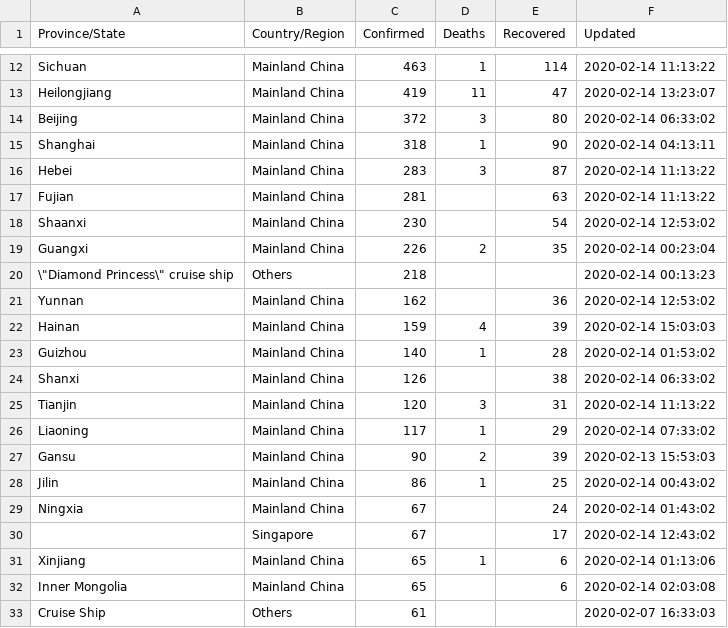
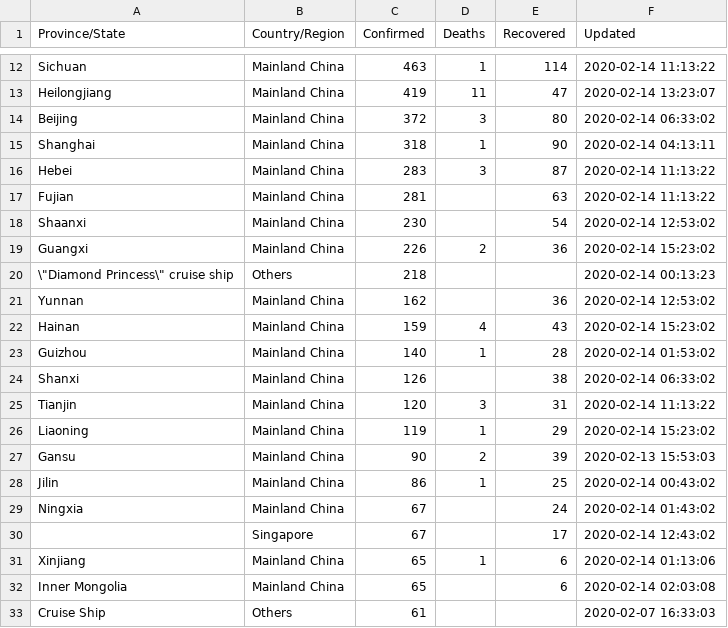
Before and after one commit to smartquark/coronavirus_data, a TSV file: data/jhu-opsdashboard.tsv, drawn as a sheet; only a part is shown, gaps mark what is left out.

Commit message:
2020-02-14T15:28:16Z

```diff
--- a/data/jhu-opsdashboard.tsv
+++ b/data/jhu-opsdashboard.tsv
@@ -18,6 +18,6 @@ Fujian	Mainland China	281		63	2020-02-14 11:13:22
 Shaanxi	Mainland China	230		54	2020-02-14 12:53:02
-Guangxi	Mainland China	226	2	35	2020-02-14 00:23:04
+Guangxi	Mainland China	226	2	36	2020-02-14 15:23:02
 \"Diamond Princess\" cruise ship	Others	218			2020-02-14 00:13:23
 Yunnan	Mainland China	162		36	2020-02-14 12:53:02
-Hainan	Mainland China	159	4	39	2020-02-14 15:03:03
+Hainan	Mainland China	159	4	43	2020-02-14 15:23:02
 Guizhou	Mainland China	140	1	28	2020-02-14 01:53:02
@@ -25,3 +25,3 @@ Shanxi	Mainland China	126		38	2020-02-14 06:33:02
 Tianjin	Mainland China	120	3	31	2020-02-14 11:13:22
-Liaoning	Mainland China	117	1	29	2020-02-14 07:33:02
+Liaoning	Mainland China	119	1	29	2020-02-14 15:23:02
 Gansu	Mainland China	90	2	39	2020-02-13 15:53:03
```
